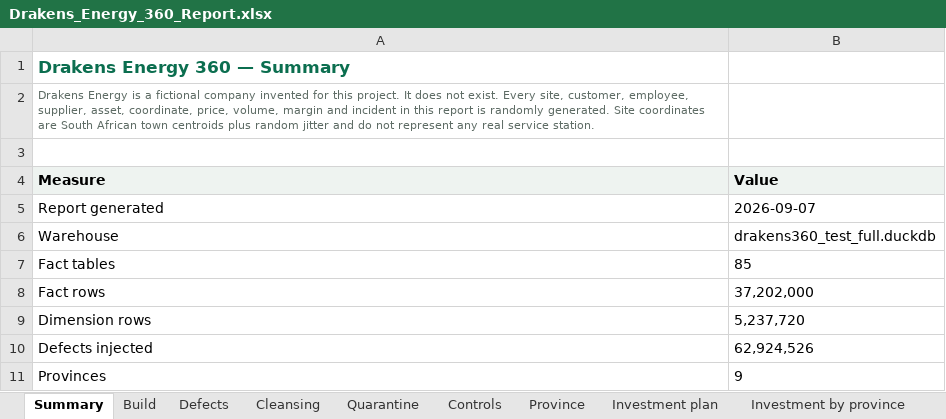
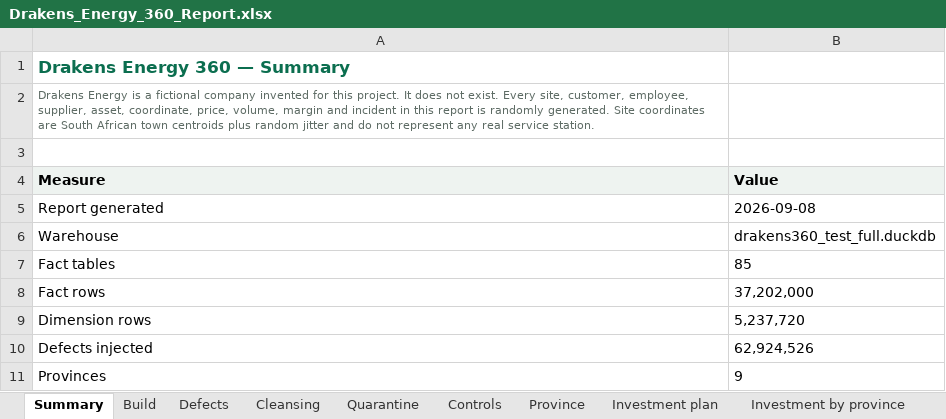
Before and after one commit to anthonyapollis/Drakens_Energy_360_Platform, an Excel workbook: docs/Drakens_Energy_360_Report.xlsx, sheet Summary, drawn as a sheet; values as stored, in another font and other column widths than the file's, no borders; the diff names each change by its address in the sheet, - before the commit and + after, or states it on an @@ line.

```diff
--- a/docs/Drakens_Energy_360_Report.xlsx (sheet Summary)
+++ b/docs/Drakens_Energy_360_Report.xlsx (sheet Summary)
-B5 (Value): 2026-09-07
+B5 (Value): 2026-09-08
```
Also changed, not shown: sheet Quarantine, sheet Province, 12 other files.
